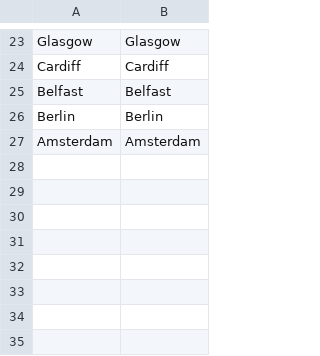
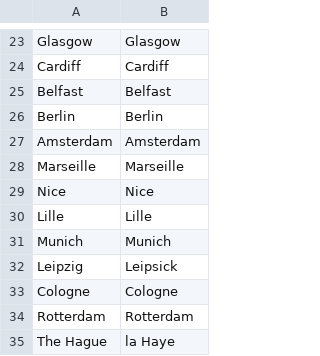
Before and after one commit to jrothwell/santa-sorter, a CSV file: src/main/resources/languages/fr.csv, drawn as a sheet; only a part is shown, gaps mark what is left out.

```diff
--- a/src/main/resources/languages/fr.csv
+++ b/src/main/resources/languages/fr.csv
@@ -27 +27,9 @@ Berlin,Berlin
 Amsterdam,Amsterdam
+Marseille,Marseille
+Nice,Nice
+Lille,Lille
+Munich,Munich
+Leipzig,Leipsick
+Cologne,Cologne
+Rotterdam,Rotterdam
+The Hague,la Haye
```
Also changed, not shown: src/main/resources/languages/de.csv, src/main/resources/languages/en.csv, 6 other files.
